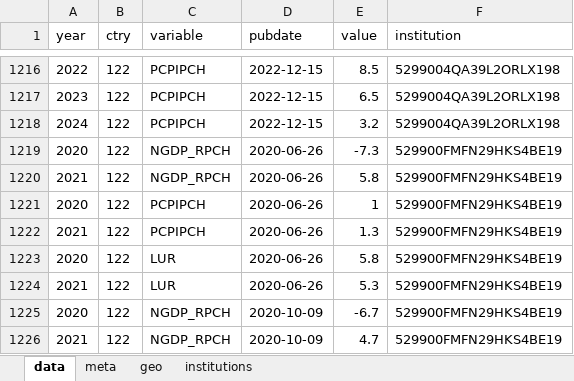
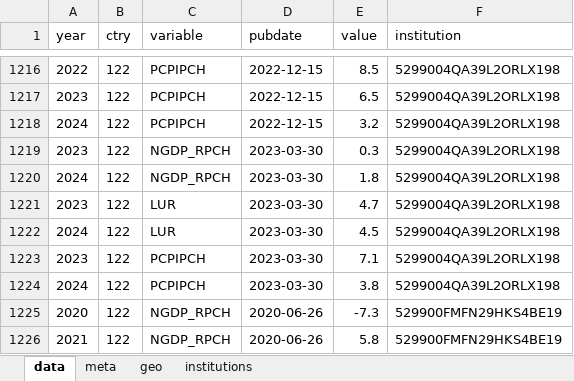
Before and after one commit to franzmohr/macroprojections, an Excel workbook: data/forecasts.xlsx, sheet data, drawn as a sheet; only a part is shown, gaps mark what is left out; the shorter side is filled out with more unchanged rows; values as stored, in another font and other column widths than the file's, no borders; the diff names each change by its address in the sheet, - before the commit and + after, or states it on an @@ line.

```diff
--- a/data/forecasts.xlsx (sheet data)
+++ b/data/forecasts.xlsx (sheet data)
+row 1219: 2023 | 122 | NGDP_RPCH | 2023-03-30 | 0.3 | 5299004QA39L2ORLX198
+row 1220: 2024 | 122 | NGDP_RPCH | 2023-03-30 | 1.8 | 5299004QA39L2ORLX198
+row 1221: 2023 | 122 | LUR | 2023-03-30 | 4.7 | 5299004QA39L2ORLX198
+row 1222: 2024 | 122 | LUR | 2023-03-30 | 4.5 | 5299004QA39L2ORLX198
+row 1223: 2023 | 122 | PCPIPCH | 2023-03-30 | 7.1 | 5299004QA39L2ORLX198
+row 1224: 2024 | 122 | PCPIPCH | 2023-03-30 | 3.8 | 5299004QA39L2ORLX198
```
Also changed, not shown: sheet meta, 4 other files.
